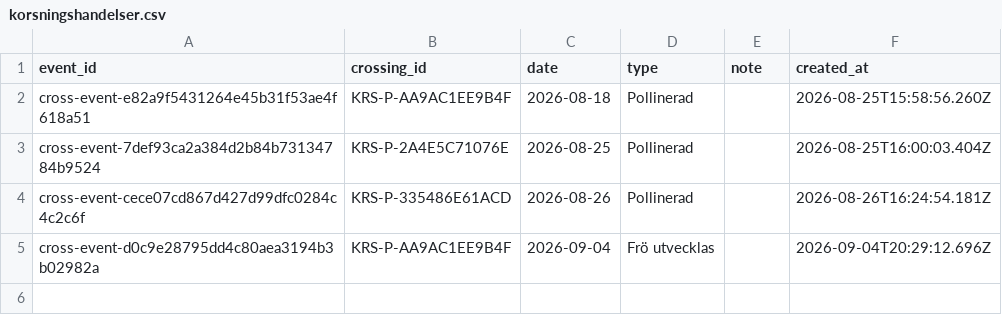
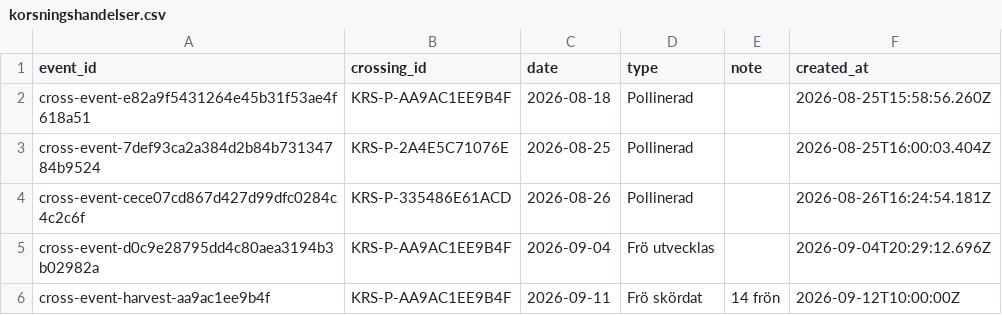
Before and after one commit to huasdy/mina-vaxter, a CSV file: data/korsningshandelser.csv, drawn as a sheet.

```diff
--- a/data/korsningshandelser.csv
+++ b/data/korsningshandelser.csv
@@ -5 +5,2 @@ cross-event-cece07cd867d427d99dfc0284c4c2c6f,KRS-P-335486E61ACD,2026-08-26,Polli
 cross-event-d0c9e28795dd4c80aea3194b3b02982a,KRS-P-AA9AC1EE9B4F,2026-09-04,Frö utvecklas,,2026-09-04T20:29:12.696Z
+cross-event-harvest-aa9ac1ee9b4f,KRS-P-AA9AC1EE9B4F,2026-09-11,Frö skördat,14 frön,2026-09-12T10:00:00Z
```
Also changed, not shown: data/hibiskusar.csv, data/milstolpar.csv, 31 other files.
